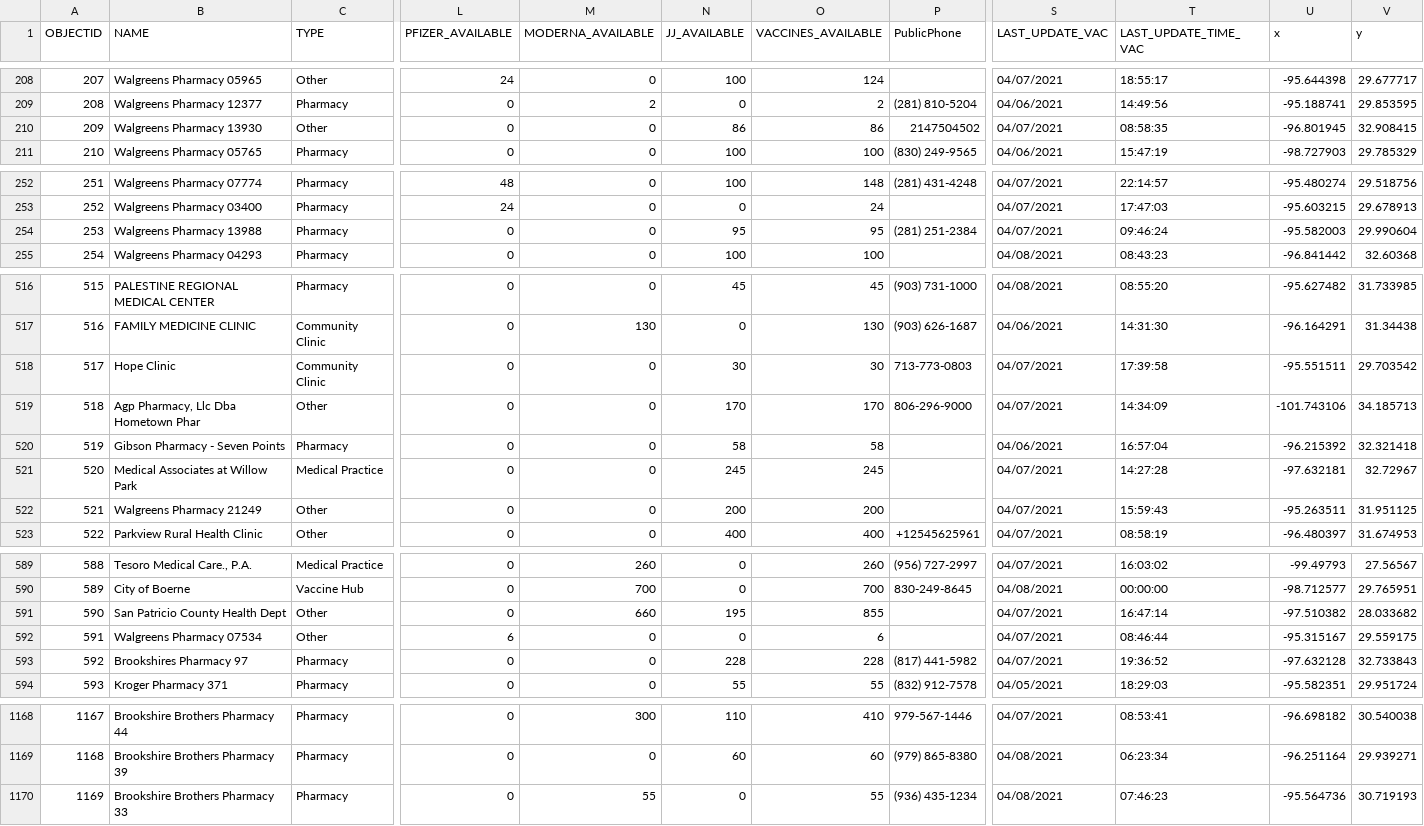
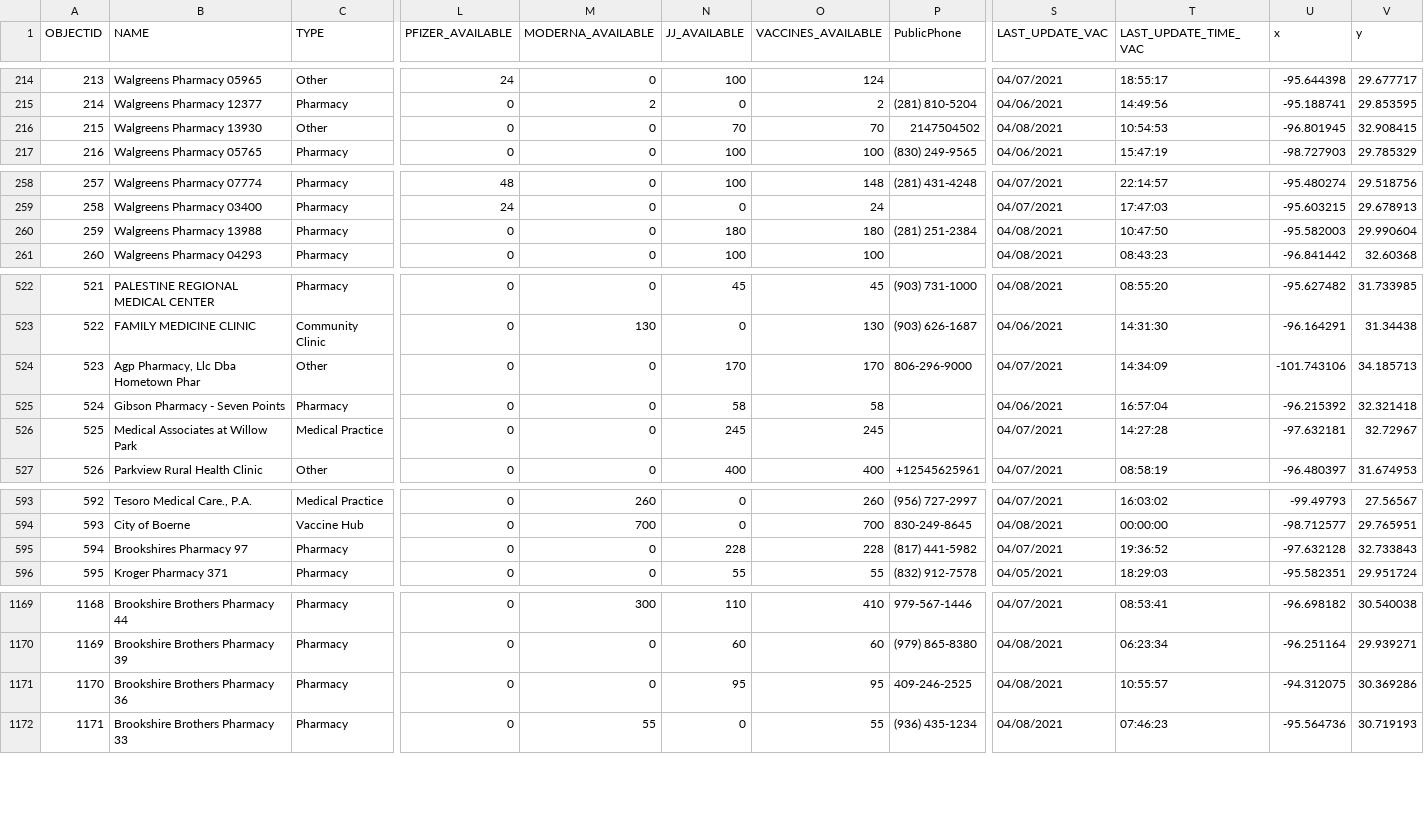
Before and after one commit to rdmurphy/tx-covid-vaccine-data, a CSV file: providers/latest.csv, drawn as a sheet; only a part is shown, gaps mark what is left out; removed rows and columns are numbered as before the commit, all else as after; rows hold the shown columns only; the diff covers the shown part only; the diff names each change by its address in the sheet, - before the commit and + after, or states it on an @@ line.

```diff
--- a/providers/latest.csv
+++ b/providers/latest.csv
@@ column A (OBJECTID) renumbered from row 7 down @@
-N216 (JJ_AVAILABLE): 86
+N216 (JJ_AVAILABLE): 70
-O216 (VACCINES_AVAILABLE): 86
+O216 (VACCINES_AVAILABLE): 70
-S216 (LAST_UPDATE_VAC): 04/07/2021
+S216 (LAST_UPDATE_VAC): 04/08/2021
-T216 (LAST_UPDATE_TIME_VAC): 08:58:35
+T216 (LAST_UPDATE_TIME_VAC): 10:54:53
-N260 (JJ_AVAILABLE): 95
+N260 (JJ_AVAILABLE): 180
-O260 (VACCINES_AVAILABLE): 95
+O260 (VACCINES_AVAILABLE): 180
-S260 (LAST_UPDATE_VAC): 04/07/2021
+S260 (LAST_UPDATE_VAC): 04/08/2021
-T260 (LAST_UPDATE_TIME_VAC): 09:46:24
+T260 (LAST_UPDATE_TIME_VAC): 10:47:50
@@ row 518 moved to row 5: 4 @@
-row 522: 521 | Walgreens Pharmacy 21249 | Other | 0 | 0 | 200 | 200 |  | 04/07/2021 | 15:59:43 | -95.263511 | 31.951125
@@ row 591 moved to row 3: 2 @@
-row 592: 591 | Walgreens Pharmacy 07534 | Other | 6 | 0 | 0 | 6 |  | 04/07/2021 | 08:46:44 | -95.315167 | 29.559175
+row 1171: 1170 | Brookshire Brothers Pharmacy 36 | Pharmacy | 0 | 0 | 95 | 95 | 409-246-2525 | 04/08/2021 | 10:55:57 | -94.312075 | 30.369286
```
Also changed, not shown: 4 added rows, 1 removed row, 2 moved rows and 28 edited cells elsewhere in this file, 1 other file.
